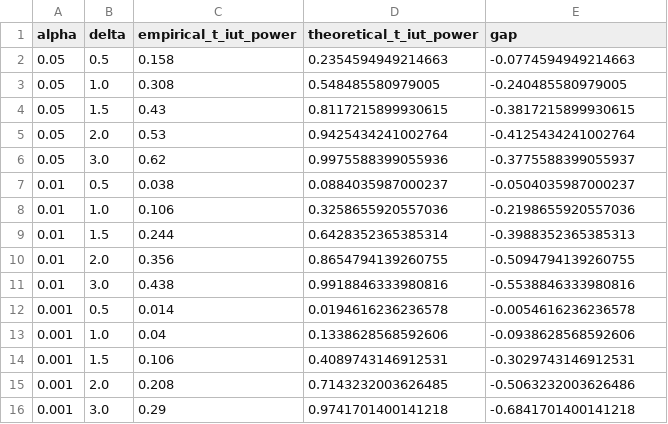
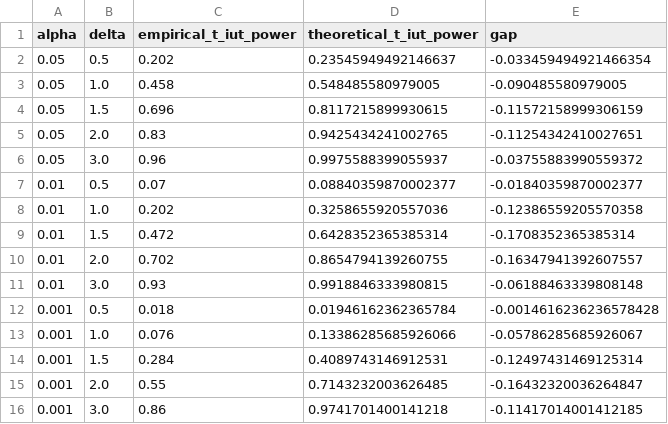
Before and after one commit to Geoffrey313/shariah-sentinel, a CSV file: data/scores/mys/phase5_injection/theoretical_empirical_comparison.csv, drawn as a sheet.

```diff
--- a/data/scores/mys/phase5_injection/theoretical_empirical_comparison.csv
+++ b/data/scores/mys/phase5_injection/theoretical_empirical_comparison.csv
@@ -1,16 +1,16 @@
 alpha,delta,empirical_t_iut_power,theoretical_t_iut_power,gap
-0.05,0.5,0.158,0.2354594949214663,-0.0774594949214663
-0.05,1.0,0.308,0.548485580979005,-0.240485580979005
-0.05,1.5,0.43,0.8117215899930615,-0.3817215899930615
-0.05,2.0,0.53,0.9425434241002764,-0.4125434241002764
-0.05,3.0,0.62,0.9975588399055936,-0.3775588399055937
-0.01,0.5,0.038,0.0884035987000237,-0.0504035987000237
-0.01,1.0,0.106,0.3258655920557036,-0.2198655920557036
-0.01,1.5,0.244,0.6428352365385314,-0.3988352365385313
-0.01,2.0,0.356,0.8654794139260755,-0.5094794139260755
-0.01,3.0,0.438,0.9918846333980816,-0.5538846333980816
-0.001,0.5,0.014,0.0194616236236578,-0.0054616236236578
-0.001,1.0,0.04,0.1338628568592606,-0.0938628568592606
-0.001,1.5,0.106,0.4089743146912531,-0.3029743146912531
-0.001,2.0,0.208,0.7143232003626485,-0.5063232003626486
-0.001,3.0,0.29,0.9741701400141218,-0.6841701400141218
+0.05,0.5,0.202,0.23545949492146637,-0.033459494921466354
+0.05,1.0,0.458,0.548485580979005,-0.090485580979005
+0.05,1.5,0.696,0.8117215899930615,-0.11572158999306159
+0.05,2.0,0.83,0.9425434241002765,-0.11254342410027651
+0.05,3.0,0.96,0.9975588399055937,-0.03755883990559372
+0.01,0.5,0.07,0.08840359870002377,-0.01840359870002377
+0.01,1.0,0.202,0.3258655920557036,-0.12386559205570358
+0.01,1.5,0.472,0.6428352365385314,-0.1708352365385314
+0.01,2.0,0.702,0.8654794139260755,-0.16347941392607557
+0.01,3.0,0.93,0.9918846333980815,-0.06188463339808148
+0.001,0.5,0.018,0.01946162362365784,-0.0014616236236578428
+0.001,1.0,0.076,0.13386285685926066,-0.05786285685926067
+0.001,1.5,0.284,0.4089743146912531,-0.12497431469125314
+0.001,2.0,0.55,0.7143232003626485,-0.16432320036264847
+0.001,3.0,0.86,0.9741701400141218,-0.11417014001412185
```
Also changed, not shown: data/scores/mys/phase5_injection/detector_specificity.csv, data/scores/mys/phase5_injection/minimum_detectable_effect.csv, 3 other files.
